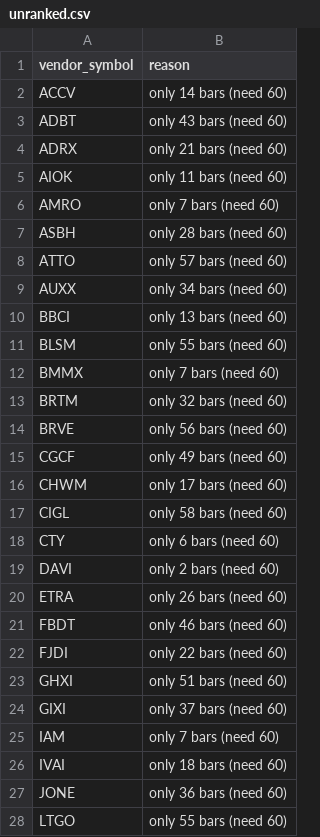
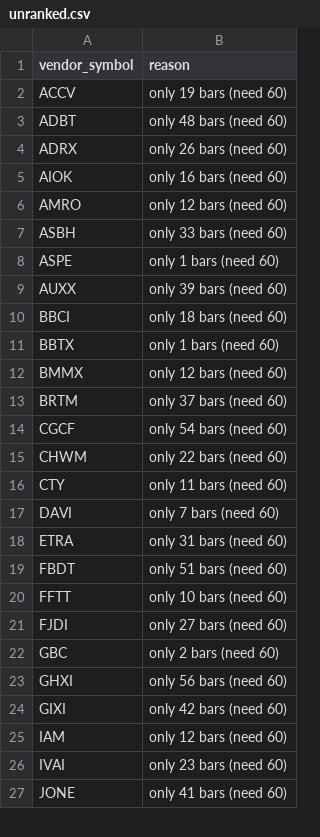
Before and after one commit to shashankrboppidi2/rsi-screener, a CSV file: output/unranked.csv, drawn as a sheet; only a part is shown; the diff covers the shown part only.

```diff
--- a/output/unranked.csv
+++ b/output/unranked.csv
@@ -1,28 +1,27 @@
 vendor_symbol,reason
-ACCV,only 14 bars (need 60)
-ADBT,only 43 bars (need 60)
-ADRX,only 21 bars (need 60)
-AIOK,only 11 bars (need 60)
-AMRO,only 7 bars (need 60)
-ASBH,only 28 bars (need 60)
-ATTO,only 57 bars (need 60)
-AUXX,only 34 bars (need 60)
-BBCI,only 13 bars (need 60)
-BLSM,only 55 bars (need 60)
-BMMX,only 7 bars (need 60)
-BRTM,only 32 bars (need 60)
-BRVE,only 56 bars (need 60)
-CGCF,only 49 bars (need 60)
-CHWM,only 17 bars (need 60)
-CIGL,only 58 bars (need 60)
-CTY,only 6 bars (need 60)
-DAVI,only 2 bars (need 60)
-ETRA,only 26 bars (need 60)
-FBDT,only 46 bars (need 60)
-FJDI,only 22 bars (need 60)
-GHXI,only 51 bars (need 60)
-GIXI,only 37 bars (need 60)
-IAM,only 7 bars (need 60)
-IVAI,only 18 bars (need 60)
-JONE,only 36 bars (need 60)
-LTGO,only 55 bars (need 60)
+ACCV,only 19 bars (need 60)
+ADBT,only 48 bars (need 60)
+ADRX,only 26 bars (need 60)
+AIOK,only 16 bars (need 60)
+AMRO,only 12 bars (need 60)
+ASBH,only 33 bars (need 60)
+ASPE,only 1 bars (need 60)
+AUXX,only 39 bars (need 60)
+BBCI,only 18 bars (need 60)
+BBTX,only 1 bars (need 60)
+BMMX,only 12 bars (need 60)
+BRTM,only 37 bars (need 60)
+CGCF,only 54 bars (need 60)
+CHWM,only 22 bars (need 60)
+CTY,only 11 bars (need 60)
+DAVI,only 7 bars (need 60)
+ETRA,only 31 bars (need 60)
+FBDT,only 51 bars (need 60)
+FFTT,only 10 bars (need 60)
+FJDI,only 27 bars (need 60)
+GBC,only 2 bars (need 60)
+GHXI,only 56 bars (need 60)
+GIXI,only 42 bars (need 60)
+IAM,only 12 bars (need 60)
+IVAI,only 23 bars (need 60)
+JONE,only 41 bars (need 60)
```
Also changed, not shown: 1 added row, 3 removed rows and 24 edited cells elsewhere in this file, data/sector_cache.csv, data/us_universe.csv, 12 other files.
